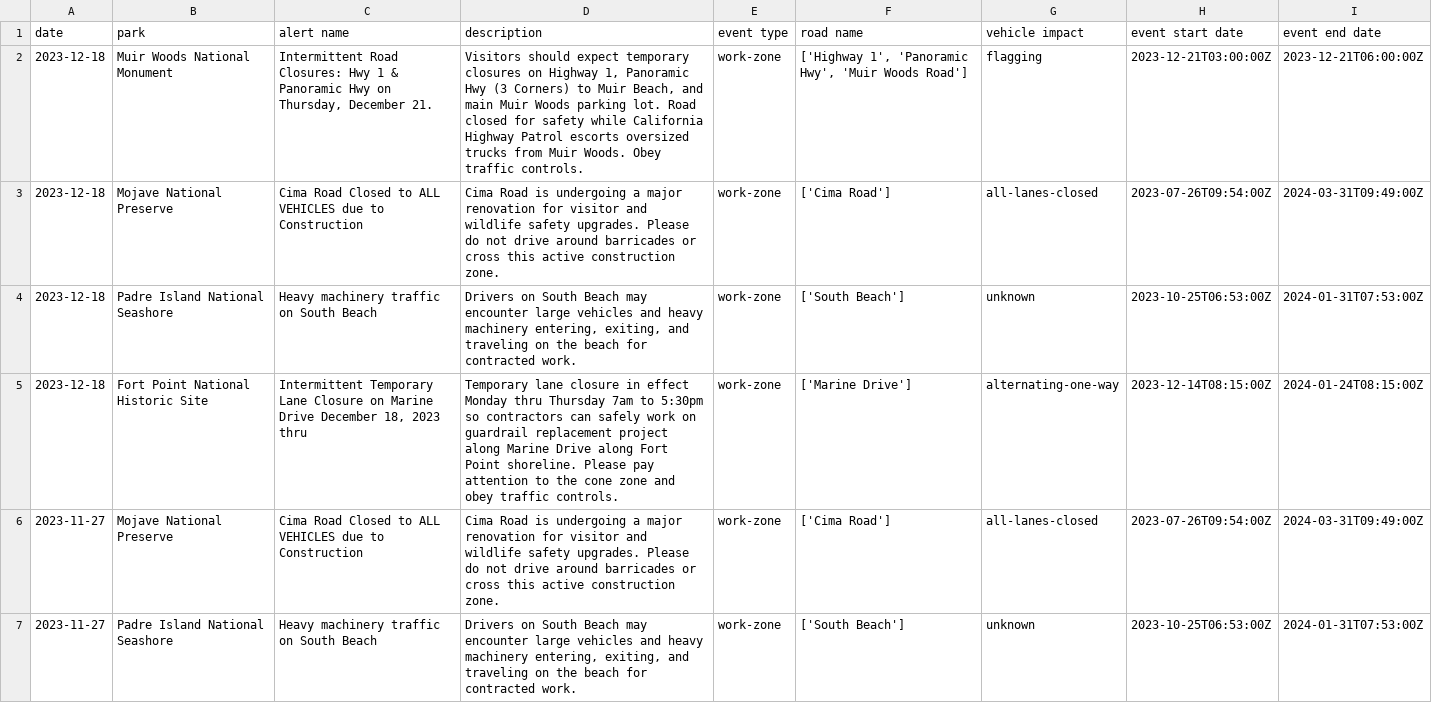
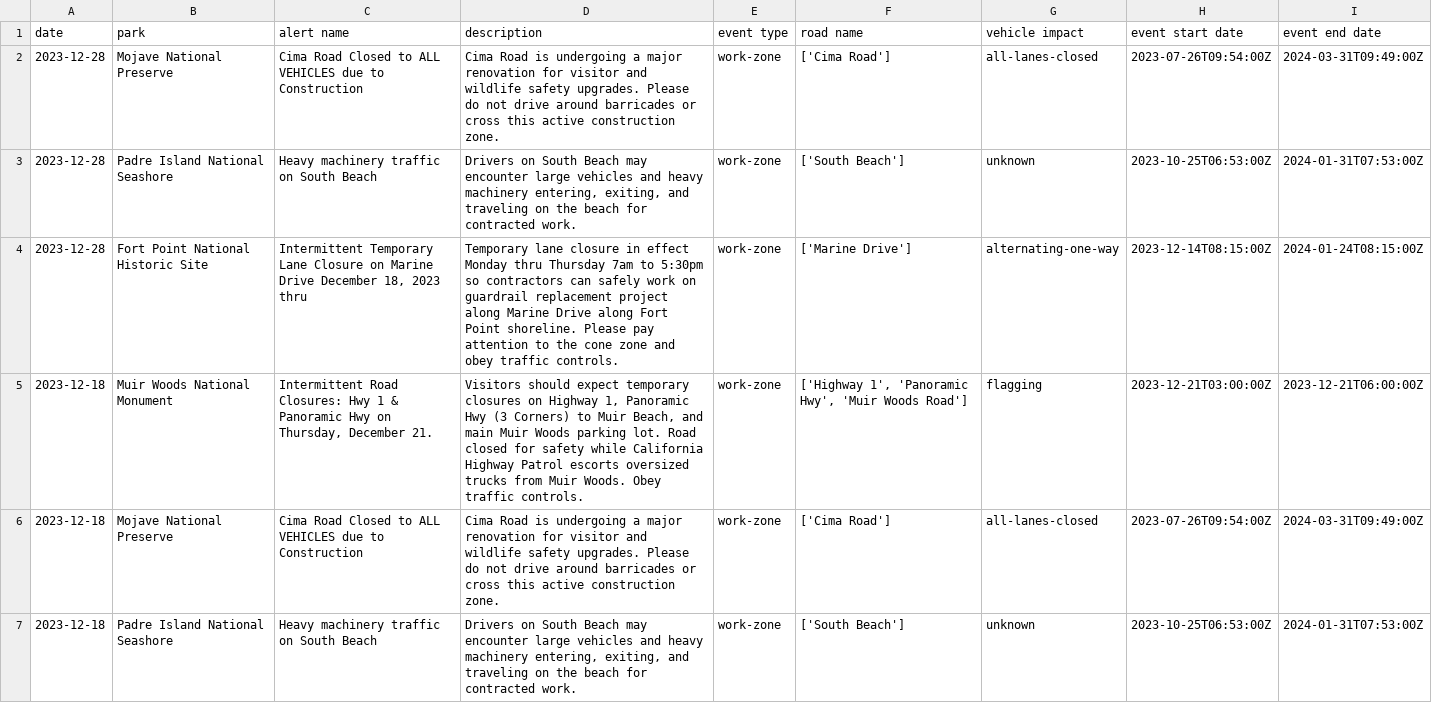
Before and after one commit to VolpeUSDOT/NPS-Emerging-Mobility, a CSV file: WZDx/TDx_tracker.csv, drawn as a sheet; only a part is shown; the shorter side is filled out with more unchanged rows.

```diff
--- a/WZDx/TDx_tracker.csv
+++ b/WZDx/TDx_tracker.csv
@@ -1,2 +1,5 @@
 date,park,alert name,description,event type,road name,vehicle impact,event start date,event end date
+2023-12-28,Mojave National Preserve,Cima Road Closed to ALL VEHICLES due to Construction,Cima Road is undergoing a major renovation for visitor and wildlife safety upgrades. Please do not drive around barricades or cross this active construction zone.,work-zone,['Cima Road'],all-lanes-closed,2023-07-26T09:54:00Z,2024-03-31T09:49:00Z
+2023-12-28,Padre Island National Seashore,Heavy machinery traffic on South Beach,"Drivers on South Beach may encounter large vehicles and heavy machinery entering, exiting, and traveling on the beach for contracted work.",work-zone,['South Beach'],unknown,2023-10-25T06:53:00Z,2024-01-31T07:53:00Z
+2023-12-28,Fort Point National Historic Site,"Intermittent Temporary Lane Closure on Marine Drive December 18, 2023 thru ",Temporary lane closure in effect Monday thru Thursday 7am to 5:30pm so contractors can safely work on guardrail replacement project along Marine Drive along Fort Point shoreline. Please pay attention to the cone zone and obey traffic controls. ,work-zone,['Marine Drive'],alternating-one-way,2023-12-14T08:15:00Z,2024-01-24T08:15:00Z
 2023-12-18,Muir Woods National Monument,"Intermittent Road Closures: Hwy 1 & Panoramic Hwy on Thursday, December 21.","Visitors should expect temporary closures on Highway 1, Panoramic Hwy (3 Corners) to Muir Beach, and main Muir Woods parking lot. Road closed for safety while California Highway Patrol escorts oversized trucks from Muir Woods. Obey traffic controls.",work-zone,"['Highway 1', 'Panoramic Hwy', 'Muir Woods Road']",flagging,2023-12-21T03:00:00Z,2023-12-21T06:00:00Z
```
Also changed, not shown: 4 other files.
